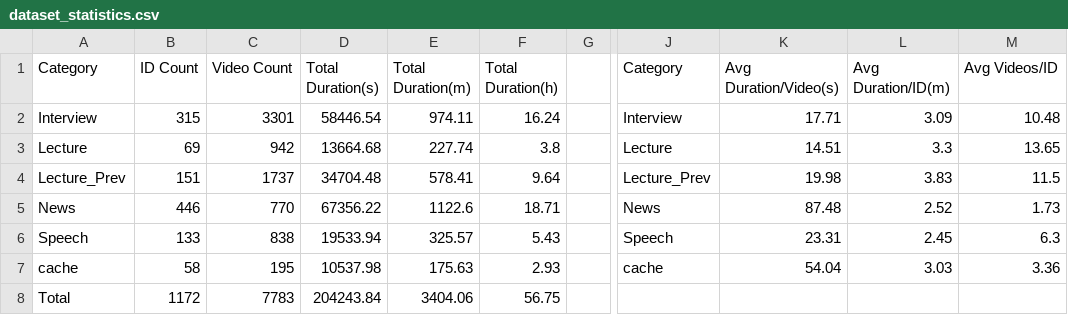
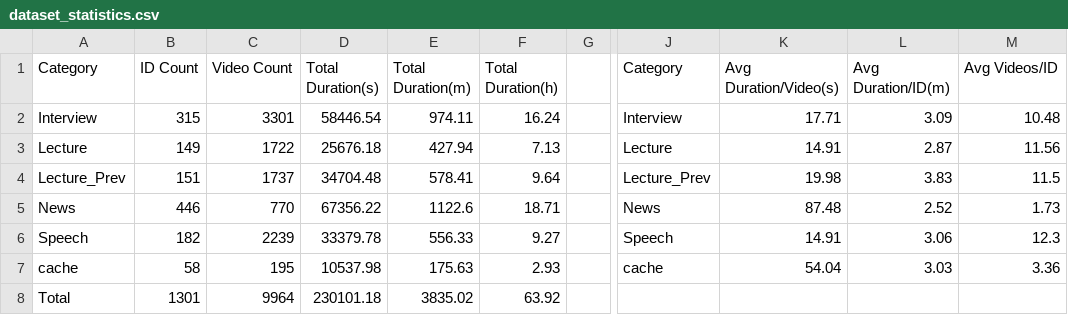
Before and after one commit to LZHMS/3DTalkingHeadCodeBase, a CSV file: data/data_pipline/audio_visual_dataset/dataset_statistics.csv, drawn as a sheet; only a part is shown, gaps mark what is left out; the diff names each change by its address in the sheet, - before the commit and + after, or states it on an @@ line.

Commit message:
update the data statistics

```diff
--- a/data/data_pipline/audio_visual_dataset/dataset_statistics.csv
+++ b/data/data_pipline/audio_visual_dataset/dataset_statistics.csv
-B3 (ID Count): 69
+B3 (ID Count): 149
-C3 (Video Count): 942
+C3 (Video Count): 1722
-D3 (Total Duration(s)): 13664.68
+D3 (Total Duration(s)): 25676.18
-E3 (Total Duration(m)): 227.74
+E3 (Total Duration(m)): 427.94
-F3 (Total Duration(h)): 3.8
+F3 (Total Duration(h)): 7.13
-K3 (Avg Duration/Video(s)): 14.51
+K3 (Avg Duration/Video(s)): 14.91
-L3 (Avg Duration/ID(m)): 3.3
+L3 (Avg Duration/ID(m)): 2.87
-M3 (Avg Videos/ID): 13.65
+M3 (Avg Videos/ID): 11.56
-B6 (ID Count): 133
+B6 (ID Count): 182
-C6 (Video Count): 838
+C6 (Video Count): 2239
-D6 (Total Duration(s)): 19533.94
+D6 (Total Duration(s)): 33379.78
-E6 (Total Duration(m)): 325.57
+E6 (Total Duration(m)): 556.33
-F6 (Total Duration(h)): 5.43
+F6 (Total Duration(h)): 9.27
-K6 (Avg Duration/Video(s)): 23.31
+K6 (Avg Duration/Video(s)): 14.91
-L6 (Avg Duration/ID(m)): 2.45
+L6 (Avg Duration/ID(m)): 3.06
-M6 (Avg Videos/ID): 6.3
+M6 (Avg Videos/ID): 12.3
-B8 (ID Count): 1172
+B8 (ID Count): 1301
-C8 (Video Count): 7783
+C8 (Video Count): 9964
-D8 (Total Duration(s)): 204243.84
+D8 (Total Duration(s)): 230101.18
-E8 (Total Duration(m)): 3404.06
+E8 (Total Duration(m)): 3835.02
-F8 (Total Duration(h)): 56.75
+F8 (Total Duration(h)): 63.92
```
Also changed, not shown: 4 other files.
